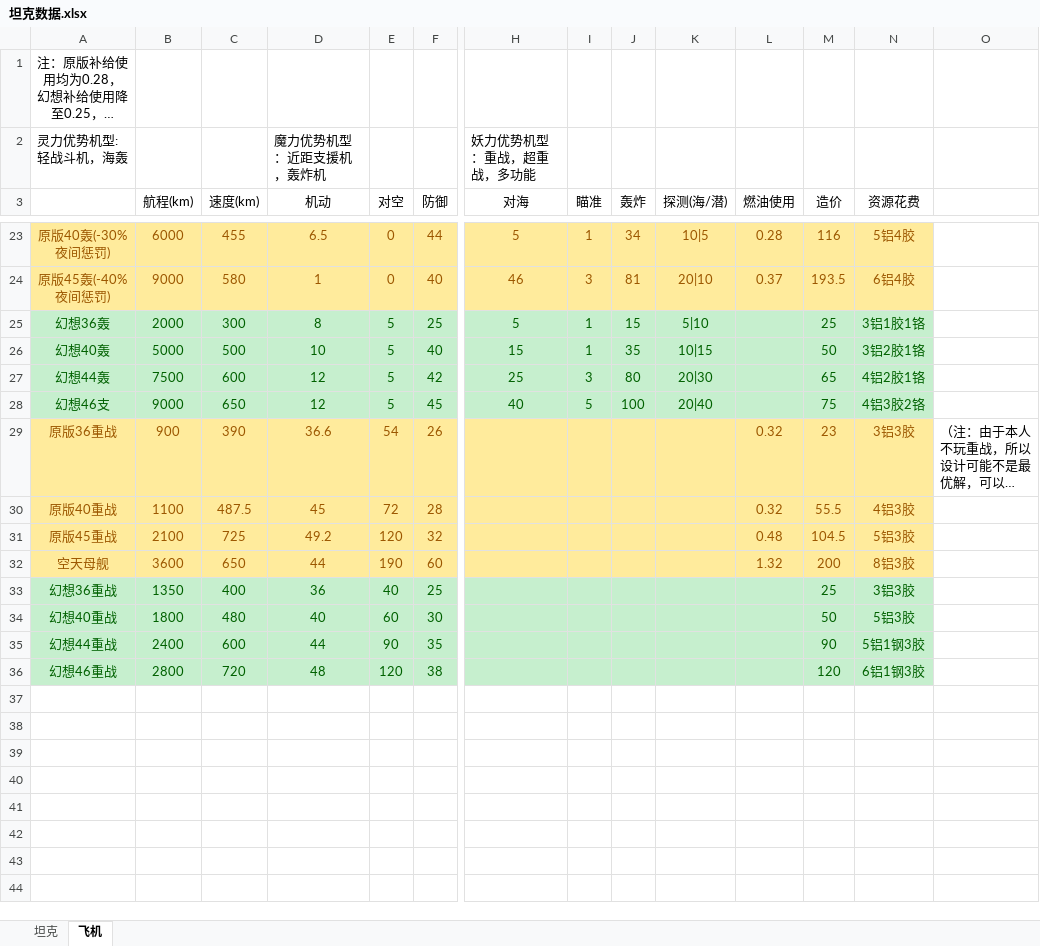
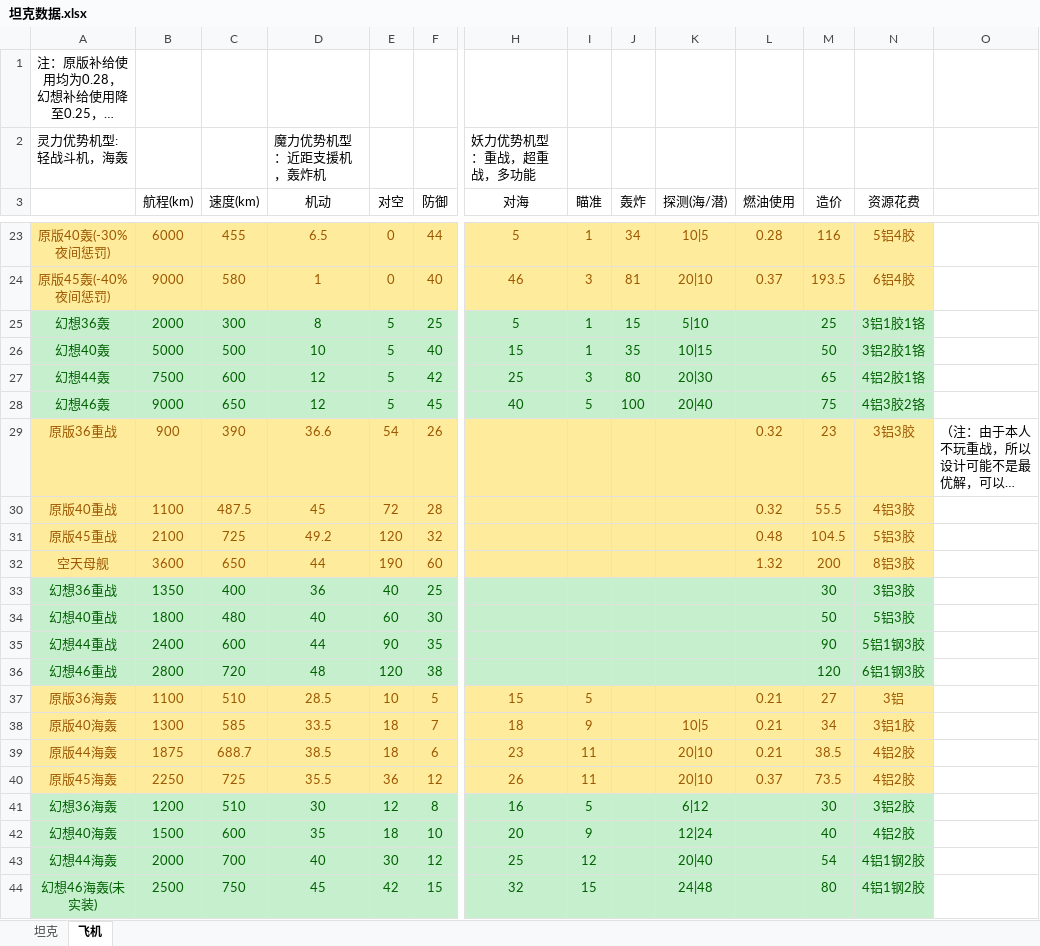
Before and after one commit to groupleader521/touhou114bate, an Excel workbook: 坦克数据.xlsx, sheet 飞机, drawn as a sheet; only a part is shown, gaps mark what is left out; long unchanged cells end in …; values as stored, in another font and other column widths than the file's, no borders; rows hold the shown columns only; the diff names each change by its address in the sheet, - before the commit and + after, or states it on an @@ line.

```diff
--- a/坦克数据.xlsx (sheet 飞机)
+++ b/坦克数据.xlsx (sheet 飞机)
-A28: 幻想46支
+A28: 幻想46轰
-M33 (造价): 25
+M33 (造价): 30
+row 37: 原版36海轰 | 1100 | 510 | 28.5 | 10 | 5 | 15 | 5 |  |  | 0.21 | 27 | 3铝
+row 38: 原版40海轰 | 1300 | 585 | 33.5 | 18 | 7 | 18 | 9 |  | 10|5 | 0.21 | 34 | 3铝1胶
+row 39: 原版44海轰 | 1875 | 688.7 | 38.5 | 18 | 6 | 23 | 11 |  | 20|10 | 0.21 | 38.5 | 4铝2胶
+row 40: 原版45海轰 | 2250 | 725 | 35.5 | 36 | 12 | 26 | 11 |  | 20|10 | 0.37 | 73.5 | 4铝2胶
+row 41: 幻想36海轰 | 1200 | 510 | 30 | 12 | 8 | 16 | 5 |  | 6|12 |  | 30 | 3铝2胶
+row 42: 幻想40海轰 | 1500 | 600 | 35 | 18 | 10 | 20 | 9 |  | 12|24 |  | 40 | 4铝2胶
+row 43: 幻想44海轰 | 2000 | 700 | 40 | 30 | 12 | 25 | 12 |  | 20|40 |  | 54 | 4铝1钢2胶
+row 44: 幻想46海轰(未实装) | 2500 | 750 | 45 | 42 | 15 | 32 | 15 |  | 24|48 |  | 80 | 4铝1钢2胶
```
Also changed, not shown: 4 other files.
